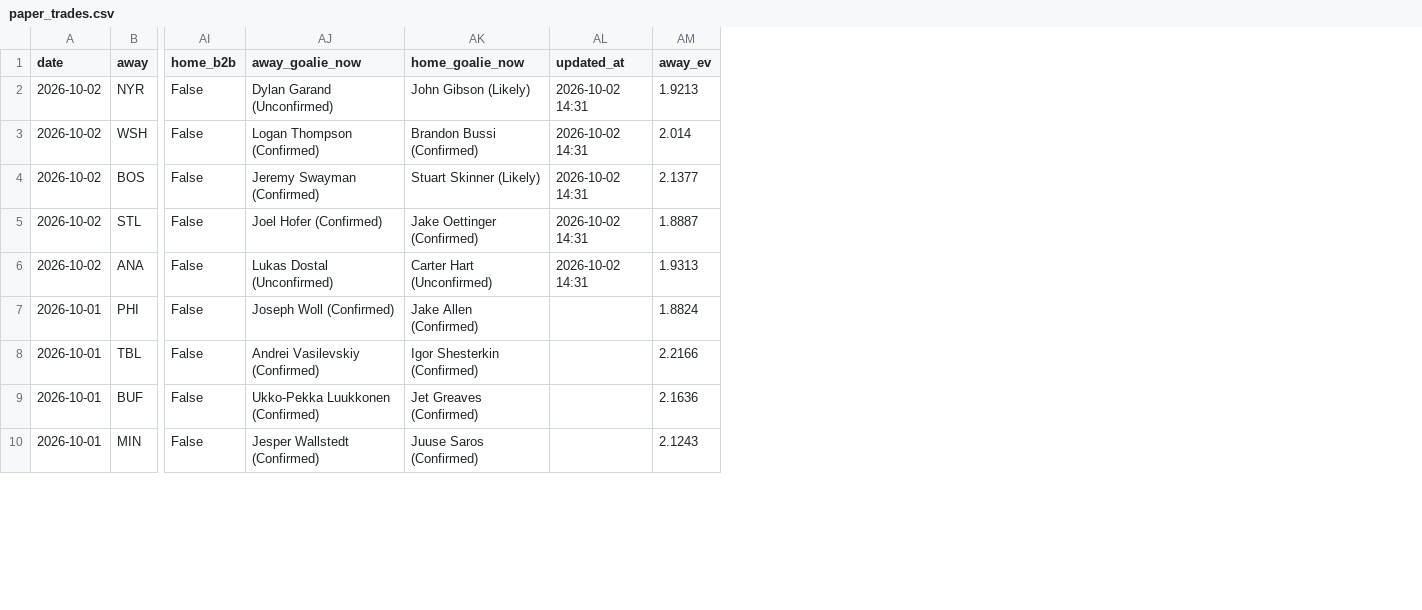
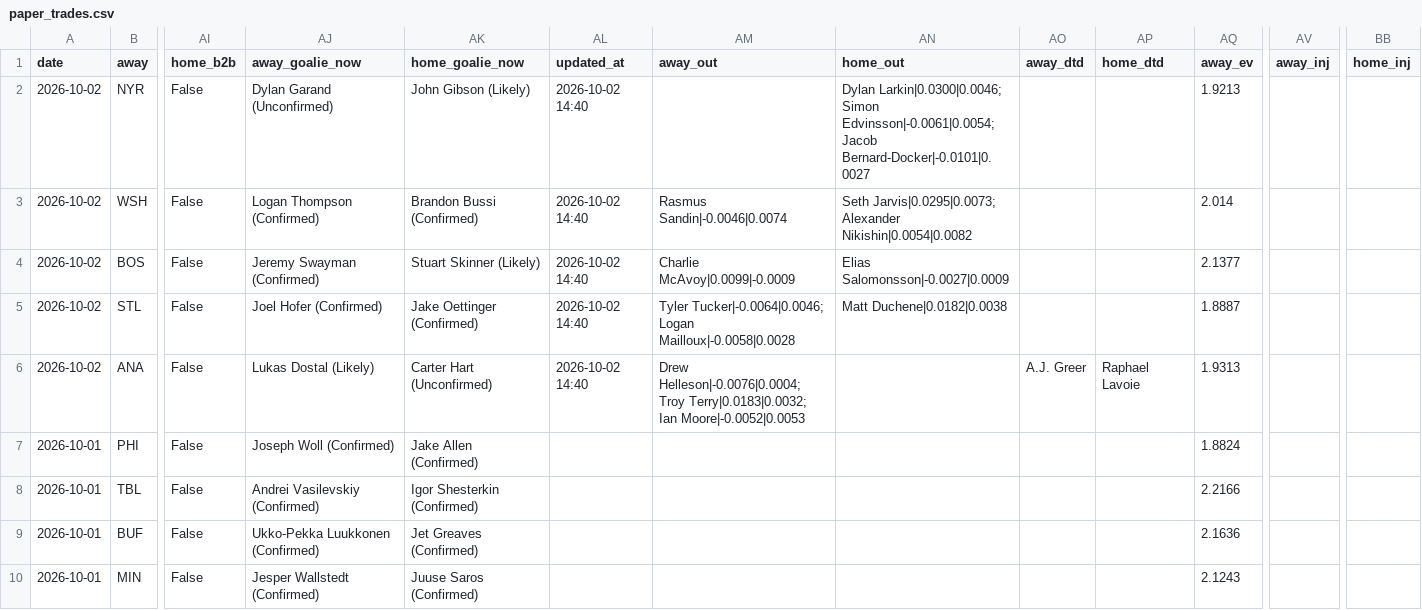
Before and after one commit to Prezbo8/NHL-total-model, a CSV file: paper_trades.csv, drawn as a sheet; only a part is shown, gaps mark what is left out; the diff names each change by its address in the sheet, - before the commit and + after, or states it on an @@ line.

```diff
--- a/paper_trades.csv
+++ b/paper_trades.csv
+column AM (away_out), rows 3-6: Rasmus Sandin|-0.0046|0.0074 | Charlie McAvoy|0.0099|-0.0009 | Tyler Tucker|-0.0064|0.0046; Logan Mailloux|-0.0058|0.0028 | Drew Helleson|-0.0076|0.0004; Troy Terry|0.0183|0.0032; Ian Moore|-0.0052|0.0053
+column AN (home_out), rows 2-5: Dylan Larkin|0.0300|0.0046; Simon Edvinsson|-0.0061|0.0054; Jacob Bernard-Docker|-0.0101|0.0027 | Seth Jarvis|0.0295|0.0073; Alexander Nikishin|0.0054|0.0082 | Elias Salomonsson|-0.0027|0.0009 | Matt Duchene|0.0182|0.0038
+column AO (away_dtd), row 6: A.J. Greer
+column AP (home_dtd), row 6: Raphael Lavoie
+column AV (away_inj), empty
+column BB (home_inj), empty
-AL2:AL6 (updated_at): 2026-10-02 14:31
+AL2:AL6 (updated_at): 2026-10-02 14:40
-AJ6 (away_goalie_now): Lukas Dostal (Unconfirmed)
+AJ6 (away_goalie_now): Lukas Dostal (Likely)
```
Also changed, not shown: 10 other files.
